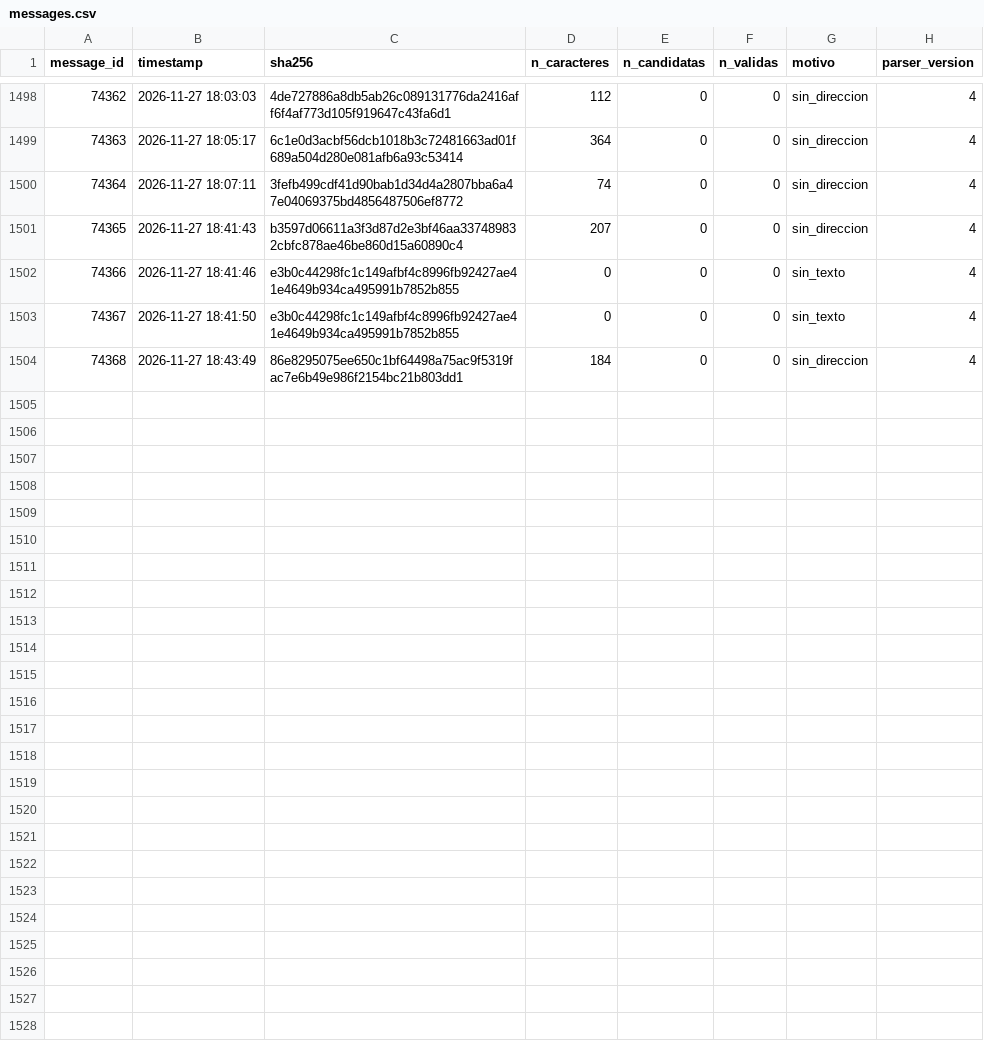
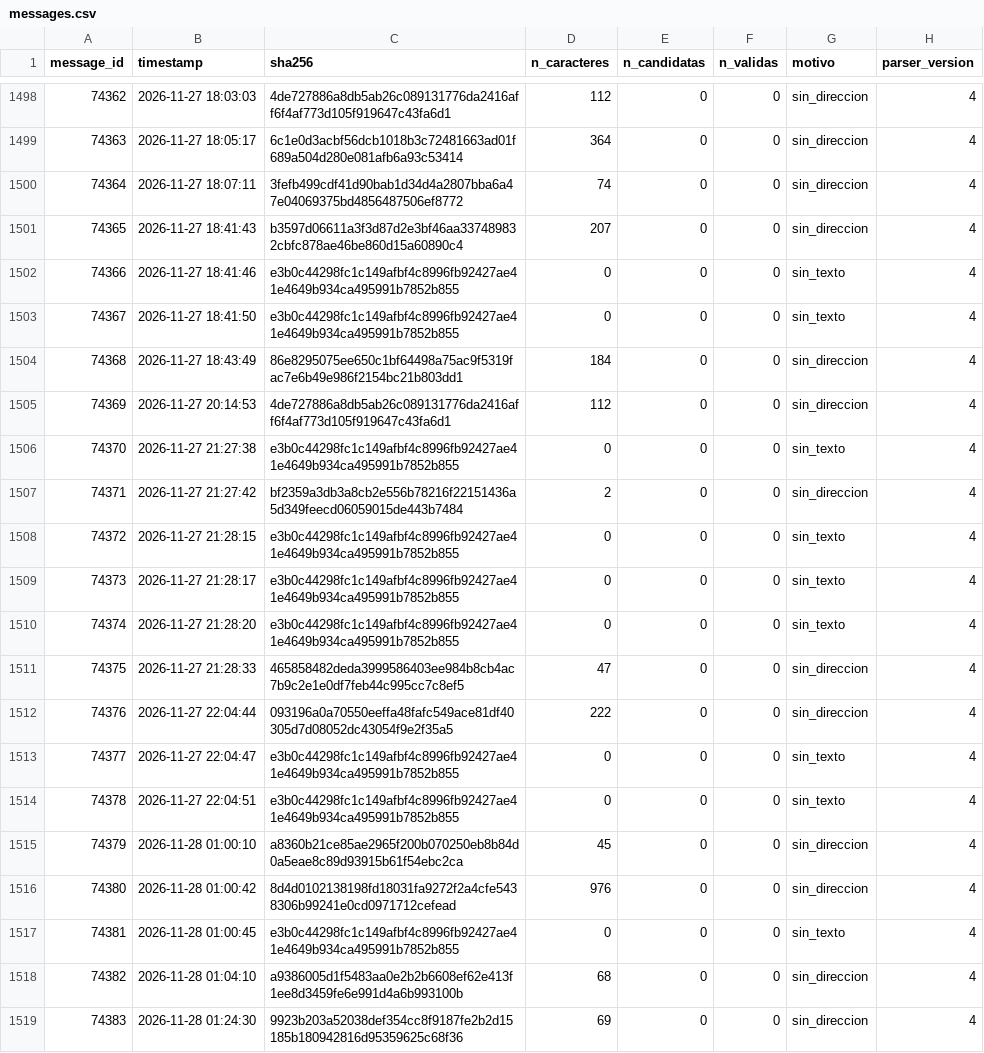
Before and after one commit to sagimax20-create/senales-bolsa-trading, a CSV file: data/messages.csv, drawn as a sheet; only a part is shown, gaps mark what is left out.

```diff
--- a/data/messages.csv
+++ b/data/messages.csv
@@ -1504 +1504,16 @@ message_id,timestamp,sha256,n_caracteres,n_candidatas,n_validas,motivo,parser_ve
 74368,2026-11-27 18:43:49,86e8295075ee650c1bf64498a75ac9f5319fac7e6b49e986f2154bc21b803dd1,184,0,0,sin_direccion,4
+74369,2026-11-27 20:14:53,4de727886a8db5ab26c089131776da2416aff6f4af773d105f919647c43fa6d1,112,0,0,sin_direccion,4
+74370,2026-11-27 21:27:38,e3b0c44298fc1c149afbf4c8996fb92427ae41e4649b934ca495991b7852b855,0,0,0,sin_texto,4
+74371,2026-11-27 21:27:42,bf2359a3db3a8cb2e556b78216f22151436a5d349feecd06059015de443b7484,2,0,0,sin_direccion,4
+74372,2026-11-27 21:28:15,e3b0c44298fc1c149afbf4c8996fb92427ae41e4649b934ca495991b7852b855,0,0,0,sin_texto,4
+74373,2026-11-27 21:28:17,e3b0c44298fc1c149afbf4c8996fb92427ae41e4649b934ca495991b7852b855,0,0,0,sin_texto,4
+74374,2026-11-27 21:28:20,e3b0c44298fc1c149afbf4c8996fb92427ae41e4649b934ca495991b7852b855,0,0,0,sin_texto,4
+74375,2026-11-27 21:28:33,465858482deda3999586403ee984b8cb4ac7b9c2e1e0df7feb44c995cc7c8ef5,47,0,0,sin_direccion,4
+74376,2026-11-27 22:04:44,093196a0a70550eeffa48fafc549ace81df40305d7d08052dc43054f9e2f35a5,222,0,0,sin_direccion,4
+74377,2026-11-27 22:04:47,e3b0c44298fc1c149afbf4c8996fb92427ae41e4649b934ca495991b7852b855,0,0,0,sin_texto,4
+74378,2026-11-27 22:04:51,e3b0c44298fc1c149afbf4c8996fb92427ae41e4649b934ca495991b7852b855,0,0,0,sin_texto,4
+74379,2026-11-28 01:00:10,a8360b21ce85ae2965f200b070250eb8b84d0a5eae8c89d93915b61f54ebc2ca,45,0,0,sin_direccion,4
+74380,2026-11-28 01:00:42,8d4d0102138198fd18031fa9272f2a4cfe5438306b99241e0cd0971712cefead,976,0,0,sin_direccion,4
+74381,2026-11-28 01:00:45,e3b0c44298fc1c149afbf4c8996fb92427ae41e4649b934ca495991b7852b855,0,0,0,sin_texto,4
+74382,2026-11-28 01:04:10,a9386005d1f5483aa0e2b2b6608ef62e413f1ee8d3459fe6e991d4a6b993100b,68,0,0,sin_direccion,4
+74383,2026-11-28 01:24:30,9923b203a52038def354cc8f9187fe2b2d15185b180942816d95359625c68f36,69,0,0,sin_direccion,4
```
Also changed, not shown: 4 other files.
